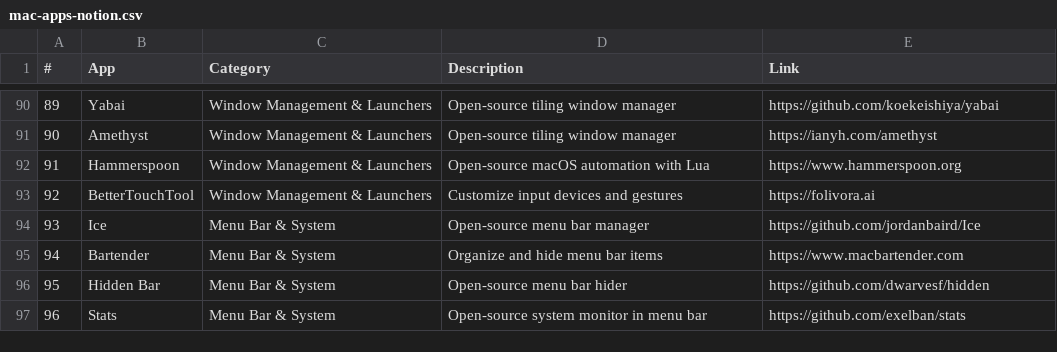
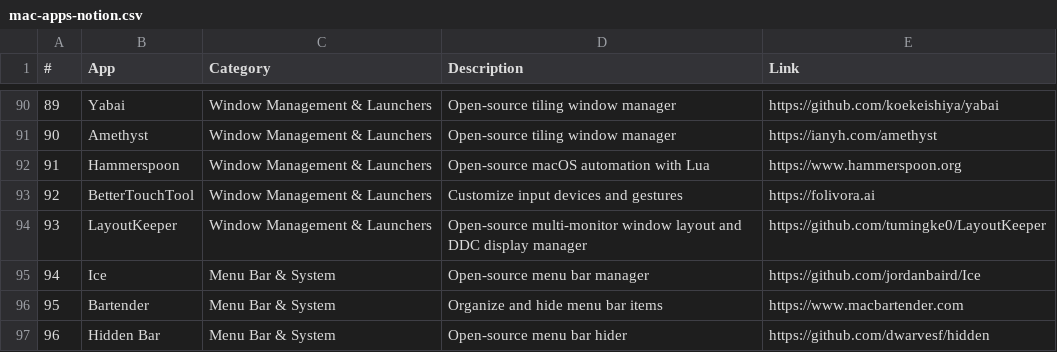
Before and after one commit to noahelhadedy/150-essential-mac-apps, a CSV file: mac-apps-notion.csv, drawn as a sheet; only a part is shown, gaps mark what is left out; the shorter side is filled out with more unchanged rows; addresses are those after the commit; the diff names each change by its address in the sheet, - before the commit and + after, or states it on an @@ line.

Commit message:
Add LayoutKeeper to Window Management & Launchers

```diff
--- a/mac-apps-notion.csv
+++ b/mac-apps-notion.csv
+row 94: 93 | LayoutKeeper | Window Management & Launchers | Open-source multi-monitor window layout and DDC display manager | https://github.com/tumingke0/LayoutKeeper
@@ column A (#) renumbered from row 95 down @@
```
Also changed, not shown: 1 other file.
